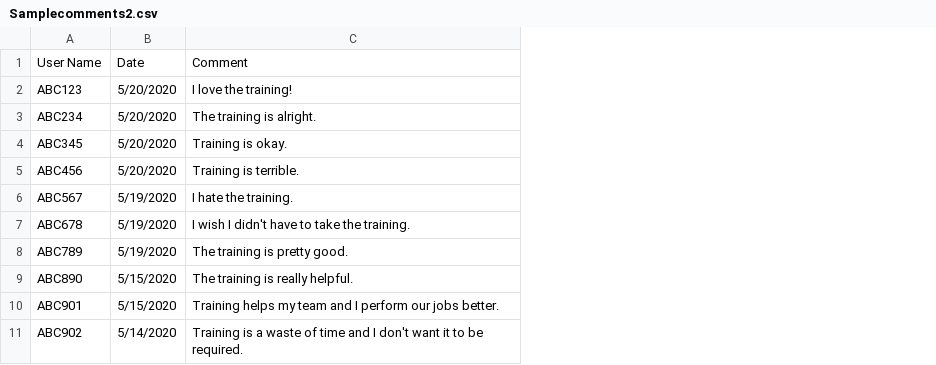
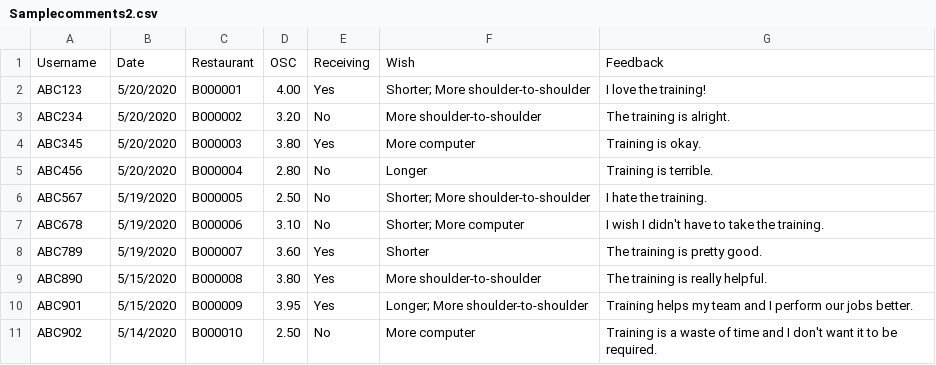
Before and after one commit to bawilc01/pythonclassproject, a CSV file: Samplecomments2.csv, drawn as a sheet; removed rows and columns are numbered as before the commit, all else as after; the diff names each change by its address in the sheet, - before the commit and + after, or states it on an @@ line.

Commit message:
Updated CSV file with data.

```diff
--- a/Samplecomments2.csv
+++ b/Samplecomments2.csv
+column C, rows 2-11: B000001 | B000002 | B000003 | B000004 | B000005 | B000006 | B000007 | B000008 | B000009 | B000010
+column D, rows 2-11: 4.00 | 3.20 | 3.80 | 2.80 | 2.50 | 3.10 | 3.60 | 3.80 | 3.95 | 2.50
+column E, rows 2-11: Yes | No | Yes | No | No | No | Yes | Yes | Yes | No
+column F, rows 2-11: Shorter; More shoulder-to-shoulder | More shoulder-to-shoulder | More computer | Longer | Shorter; More shoulder-to-shoulder | Shorter; More computer | Shorter | More shoulder-to-shoulder | Longer; More shoulder-to-shoulder | More computer
-row 1: User Name | Date | Comment
+row 1: Username | Date | Restaurant | OSC | Receiving | Wish | Feedback
```
